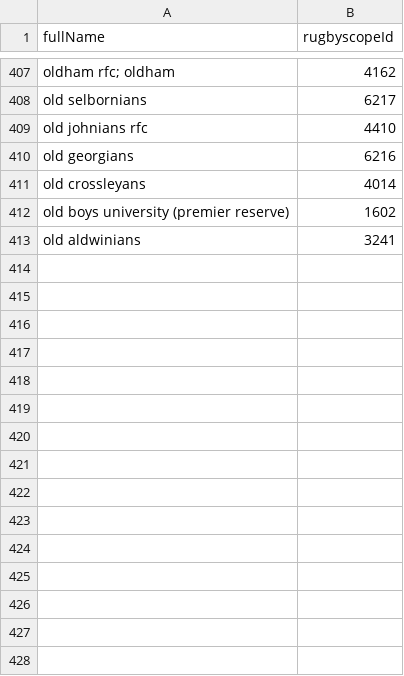
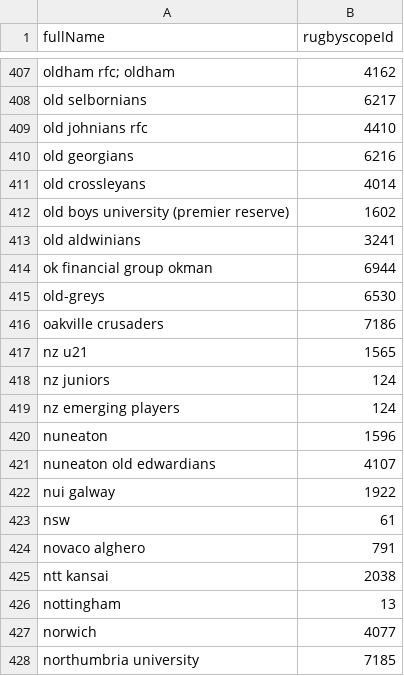
Before and after one commit to CompNet/RugbyScope, a CSV file: data/wikipedia/english/maps/name2id.csv, drawn as a sheet; only a part is shown, gaps mark what is left out.

```diff
--- a/data/wikipedia/english/maps/name2id.csv
+++ b/data/wikipedia/english/maps/name2id.csv
@@ -413 +413,16 @@
 "old aldwinians","3241"
+"ok financial group okman","6944"
+"old-greys","6530"
+"oakville crusaders","7186"
+"nz u21","1565"
+"nz juniors","124"
+"nz emerging players","124"
+"nuneaton","1596"
+"nuneaton old edwardians","4107"
+"nui galway","1922"
+"nsw","61"
+"novaco alghero","791"
+"ntt kansai","2038"
+"nottingham","13"
+"norwich","4077"
+"northumbria university","7185"
```
Also changed, not shown: data/wikipedia/english/maps/new_teams.csv, data/wikipedia/english/unmatched_names.csv, 1 other file.
